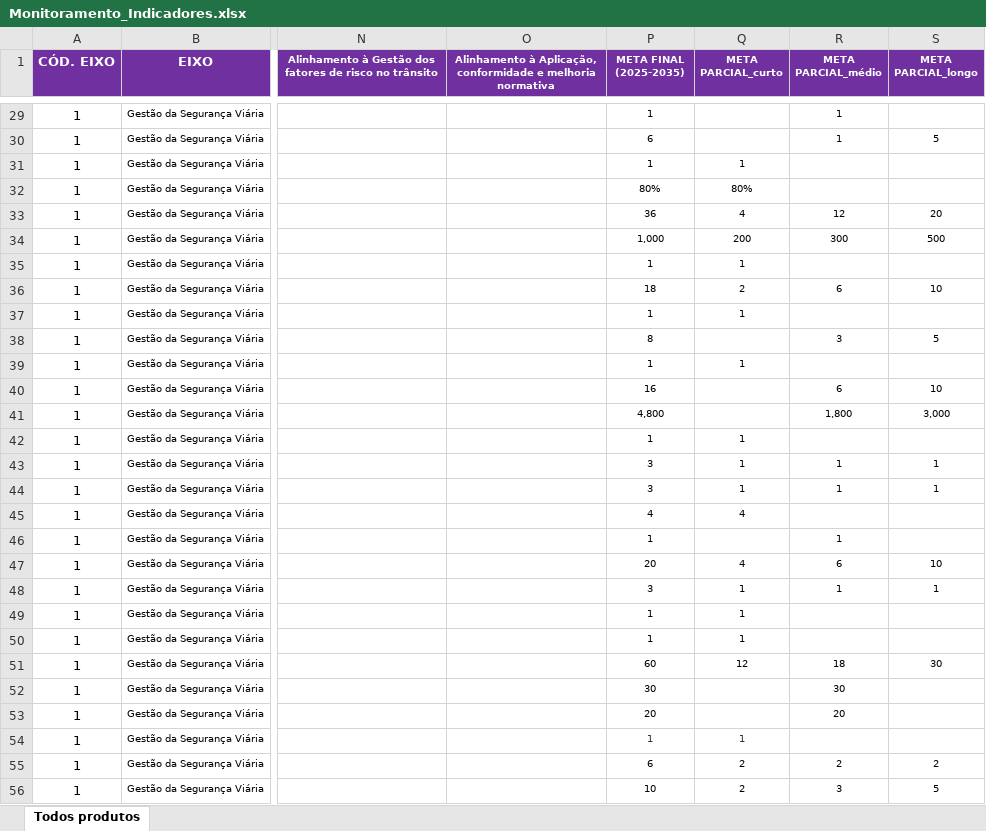
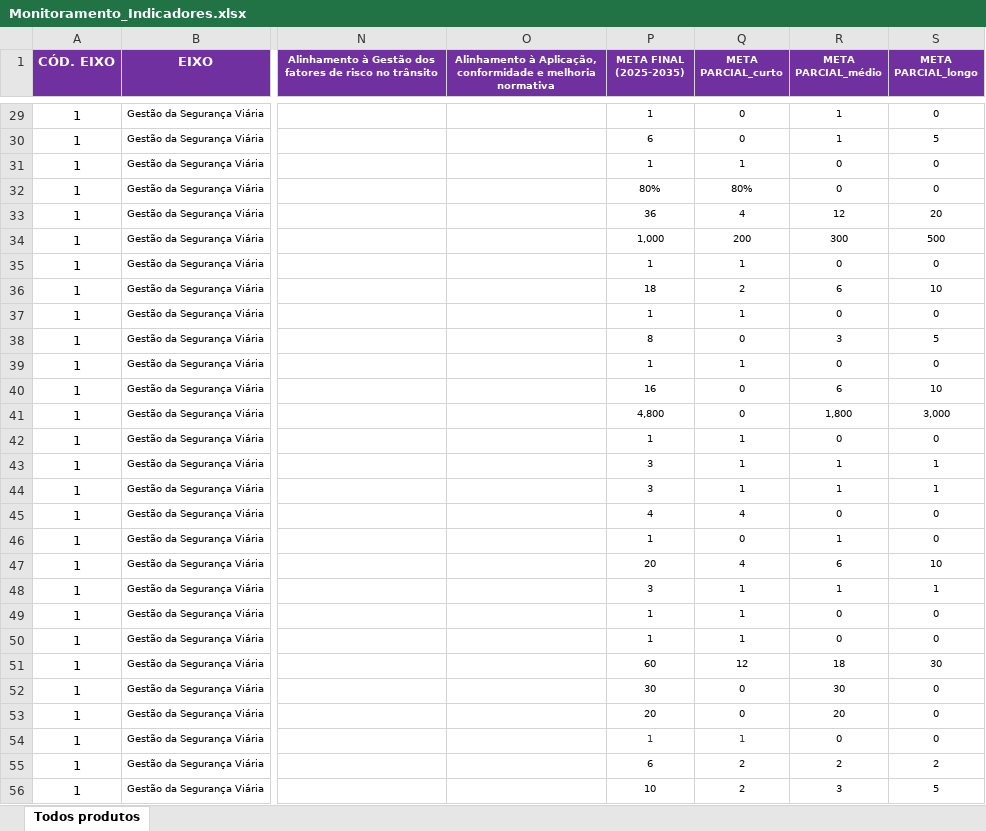
Before and after one commit to vanessalara3348/Painel, an Excel workbook: Monitoramento_Indicadores.xlsx, sheet Todos produtos, drawn as a sheet; only a part is shown, gaps mark what is left out; values as stored, in another font and other column widths than the file's, no borders; the diff covers the shown part only; the diff names each change by its address in the sheet, - before the commit and + after, or states it on an @@ line.

```diff
--- a/Monitoramento_Indicadores.xlsx (sheet Todos produtos)
+++ b/Monitoramento_Indicadores.xlsx (sheet Todos produtos)
-Q29:Q30 (META PARCIAL_curto): (empty)
+Q29:Q30 (META PARCIAL_curto): 0
-S29 (META PARCIAL_longo): (empty)
+S29 (META PARCIAL_longo): 0
-R31:R32 (META PARCIAL_médio): (empty)
+R31:R32 (META PARCIAL_médio): 0
-S31:S32 (META PARCIAL_longo): (empty)
+S31:S32 (META PARCIAL_longo): 0
-R35 (META PARCIAL_médio): (empty)
+R35 (META PARCIAL_médio): 0
-S35 (META PARCIAL_longo): (empty)
+S35 (META PARCIAL_longo): 0
-R37 (META PARCIAL_médio): (empty)
+R37 (META PARCIAL_médio): 0
-S37 (META PARCIAL_longo): (empty)
+S37 (META PARCIAL_longo): 0
-Q38 (META PARCIAL_curto): (empty)
+Q38 (META PARCIAL_curto): 0
-R39 (META PARCIAL_médio): (empty)
+R39 (META PARCIAL_médio): 0
-S39 (META PARCIAL_longo): (empty)
+S39 (META PARCIAL_longo): 0
-Q40:Q41 (META PARCIAL_curto): (empty)
+Q40:Q41 (META PARCIAL_curto): 0
-R42 (META PARCIAL_médio): (empty)
+R42 (META PARCIAL_médio): 0
-S42 (META PARCIAL_longo): (empty)
+S42 (META PARCIAL_longo): 0
-R45 (META PARCIAL_médio): (empty)
+R45 (META PARCIAL_médio): 0
-S45:S46 (META PARCIAL_longo): (empty)
+S45:S46 (META PARCIAL_longo): 0
-Q46 (META PARCIAL_curto): (empty)
+Q46 (META PARCIAL_curto): 0
-R49:R50 (META PARCIAL_médio): (empty)
+R49:R50 (META PARCIAL_médio): 0
-S49:S50 (META PARCIAL_longo): (empty)
+S49:S50 (META PARCIAL_longo): 0
-Q52:Q53 (META PARCIAL_curto): (empty)
+Q52:Q53 (META PARCIAL_curto): 0
-S52:S54 (META PARCIAL_longo): (empty)
+S52:S54 (META PARCIAL_longo): 0
-R54 (META PARCIAL_médio): (empty)
+R54 (META PARCIAL_médio): 0
```
Also changed, not shown: 538 edited cells elsewhere in this sheet.
